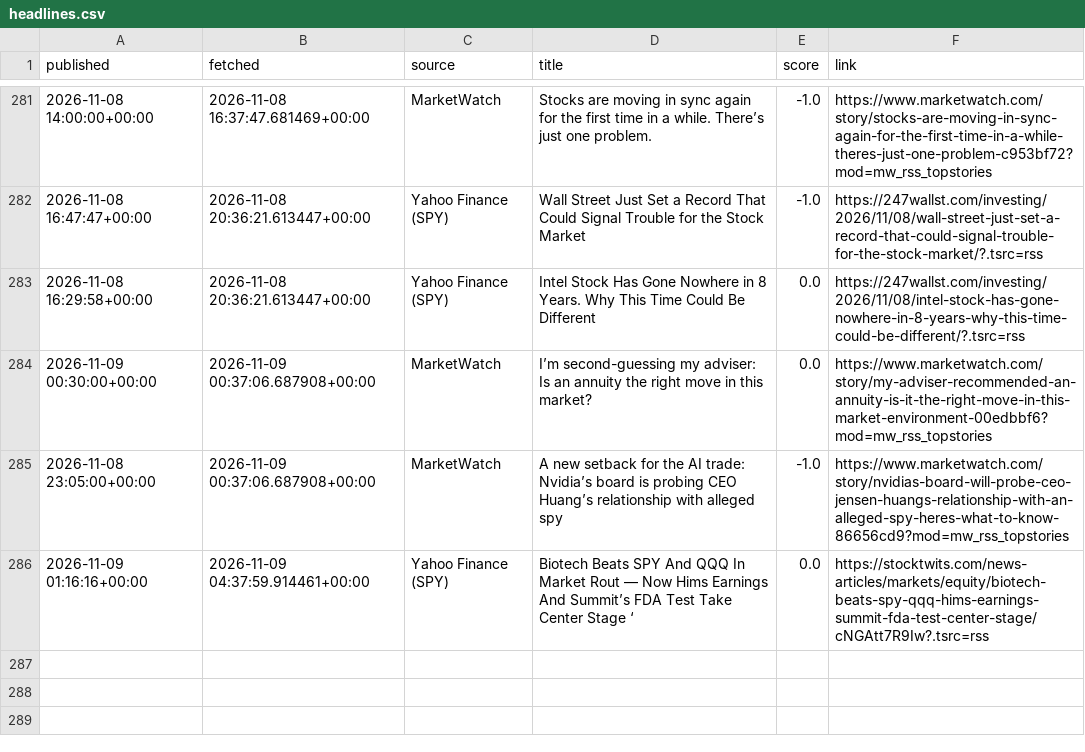
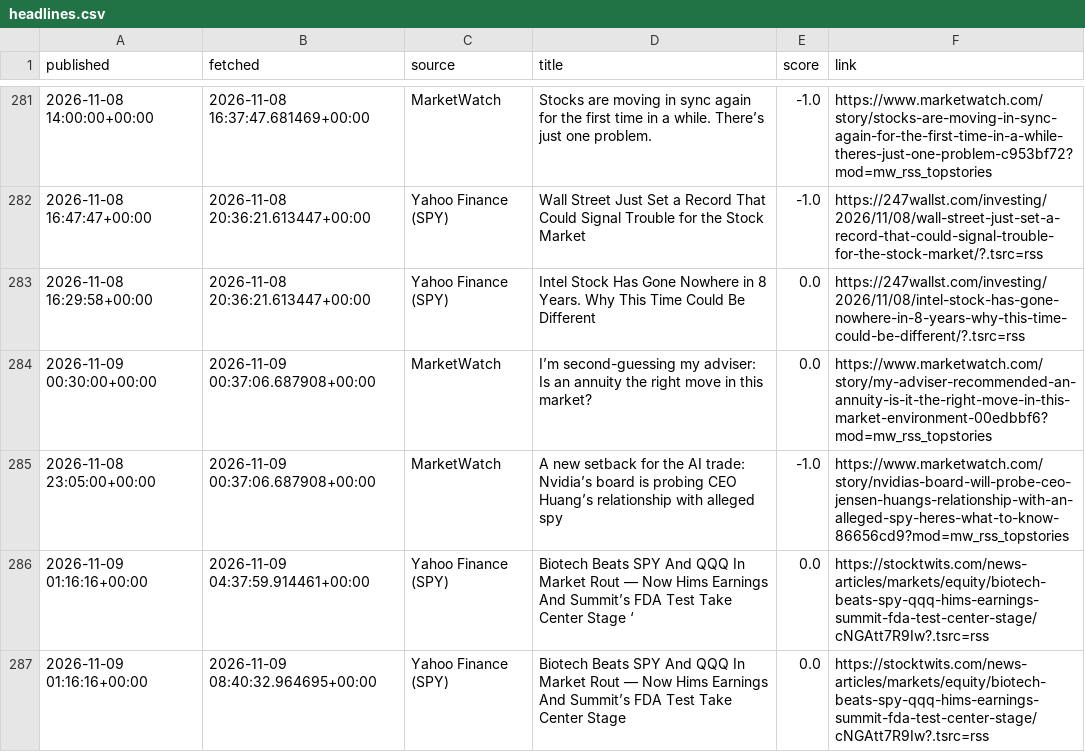
Before and after one commit to eitank123/InverterModel, a CSV file: data/news/headlines.csv, drawn as a sheet; only a part is shown, gaps mark what is left out; the diff names each change by its address in the sheet, - before the commit and + after, or states it on an @@ line.

```diff
--- a/data/news/headlines.csv
+++ b/data/news/headlines.csv
+row 287: 2026-11-09 01:16:16+00:00 | 2026-11-09 08:40:32.964695+00:00 | Yahoo Finance (SPY) | Biotech Beats SPY And QQQ In Market Rout — Now Hims Earnings And Summit’s FDA Test Take Center Stage | 0.0 | https://stocktwits.com/news-articles/markets/equity/biotech-beats-spy-qqq-hims-earnings-summit-fda-test-center-stage/cNGAtt7R9Iw?.tsrc=rss
```
Also changed, not shown: 1 other file.
